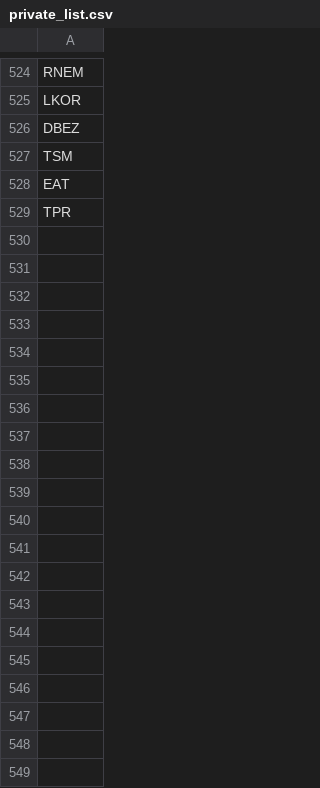
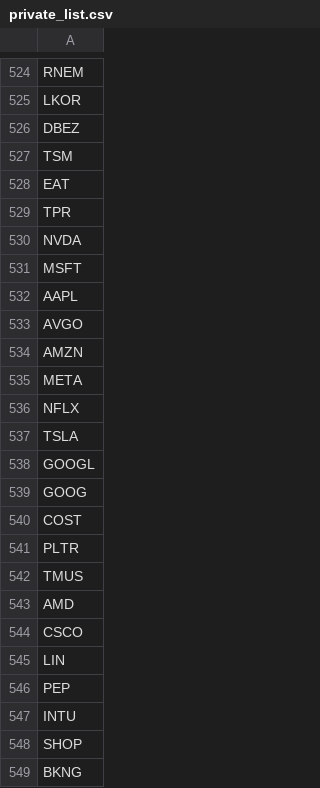
Before and after one commit to xibaomo/athena, a CSV file: py_algos/optim_stocks/private_list.csv, drawn as a sheet; only a part is shown, gaps mark what is left out; the diff covers the shown part only; the diff names each change by its address in the sheet, - before the commit and + after, or states it on an @@ line.

```diff
--- a/py_algos/optim_stocks/private_list.csv
+++ b/py_algos/optim_stocks/private_list.csv
+row 530: NVDA
+row 531: MSFT
+row 532: AAPL
+row 533: AVGO
+row 534: AMZN
+row 535: META
+row 536: NFLX
+row 537: TSLA
+row 538: GOOGL
+row 539: GOOG
+row 540: COST
+row 541: PLTR
+row 542: TMUS
+row 543: AMD
+row 544: CSCO
+row 545: LIN
+row 546: PEP
+row 547: INTU
+row 548: SHOP
+row 549: BKNG
```
Also changed, not shown: 81 added rows elsewhere in this file, 1 other file.
